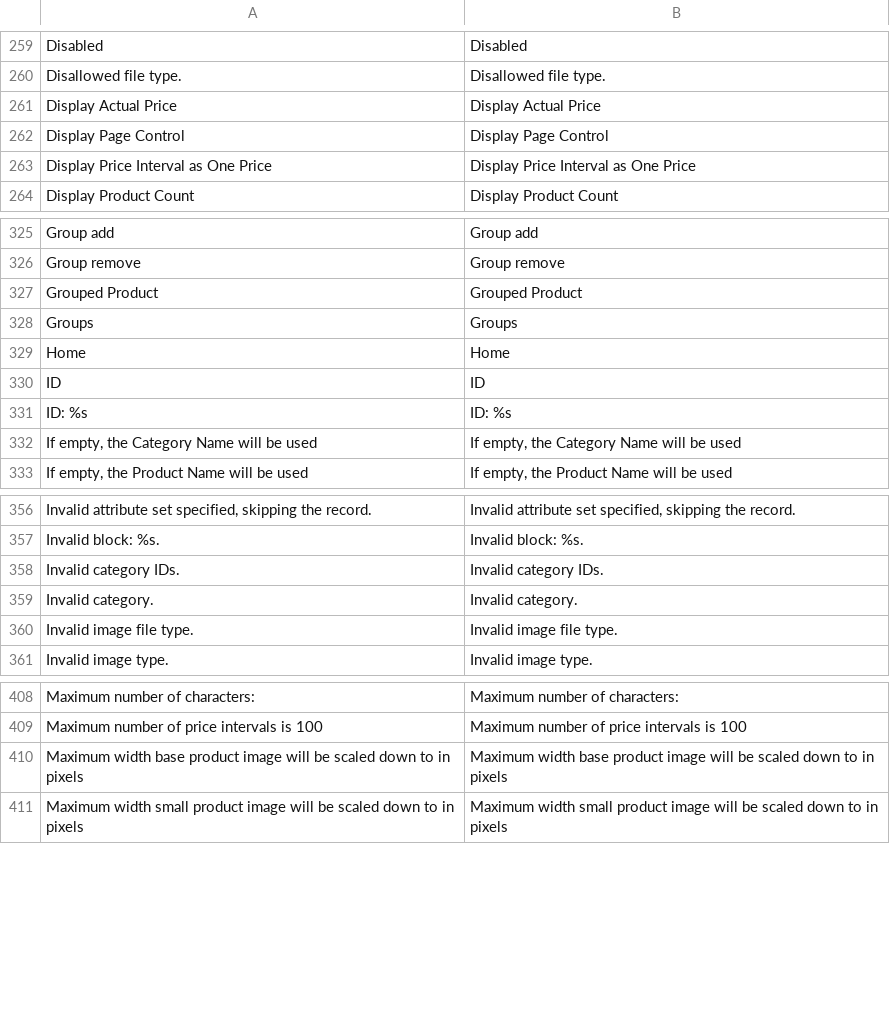
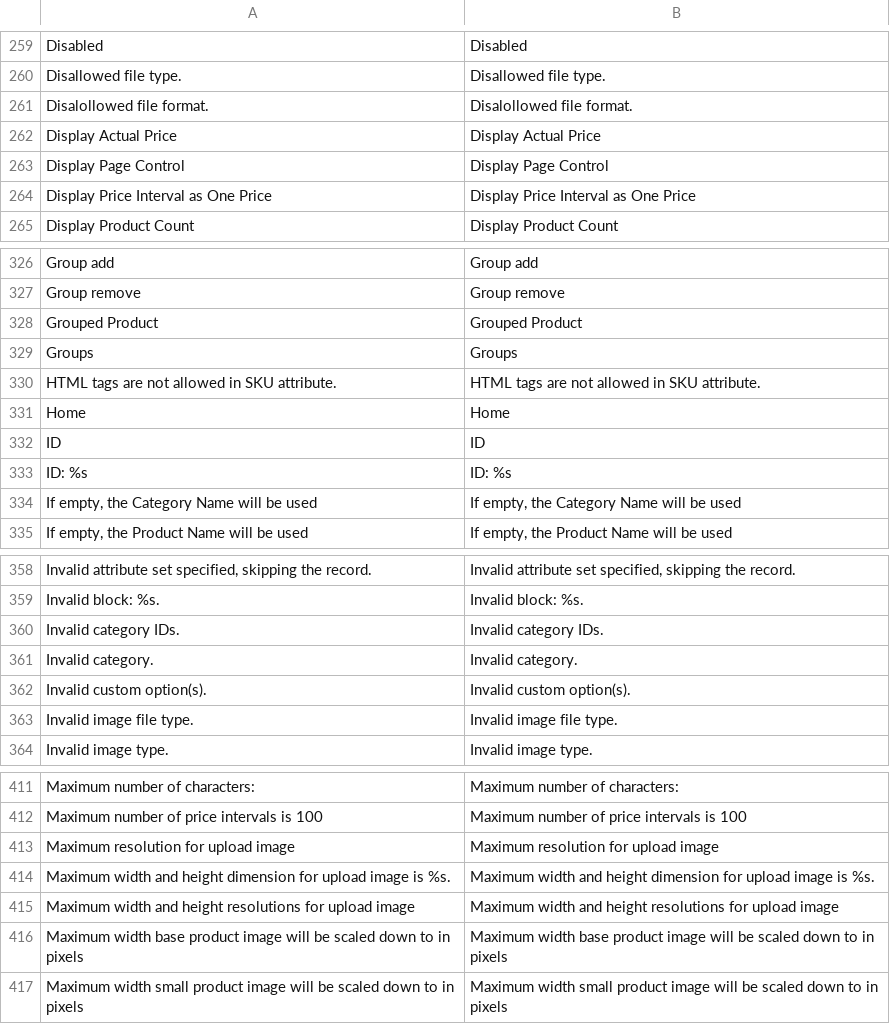
Before and after one commit to OpenMageModuleFostering/mage_locale_en_us, a CSV file: app/locale/en_US/Mage_Catalog.csv, drawn as a sheet; only a part is shown, gaps mark what is left out.

```diff
--- a/app/locale/en_US/Mage_Catalog.csv
+++ b/app/locale/en_US/Mage_Catalog.csv
@@ -260,2 +260,3 @@
 "Disallowed file type.","Disallowed file type."
+"Disalollowed file format.","Disalollowed file format."
 "Display Actual Price","Display Actual Price"
@@ -328,2 +329,3 @@
 "Groups","Groups"
+"HTML tags are not allowed in SKU attribute.","HTML tags are not allowed in SKU attribute."
 "Home","Home"
@@ -359,2 +361,3 @@
 "Invalid category.","Invalid category."
+"Invalid custom option(s).","Invalid custom option(s)."
 "Invalid image file type.","Invalid image file type."
@@ -409,2 +412,5 @@
 "Maximum number of price intervals is 100","Maximum number of price intervals is 100"
+"Maximum resolution for upload image","Maximum resolution for upload image"
+"Maximum width and height dimension for upload image is %s.","Maximum width and height dimension for upload image is %s."
+"Maximum width and height resolutions for upload image","Maximum width and height resolutions for upload image"
 "Maximum width base product image will be scaled down to in pixels","Maximum width base product image will be scaled down to in pixels"
```
Also changed, not shown: app/locale/en_US/Mage_Core.csv, app/locale/en_US/Mage_Customer.csv, 12 other files.
